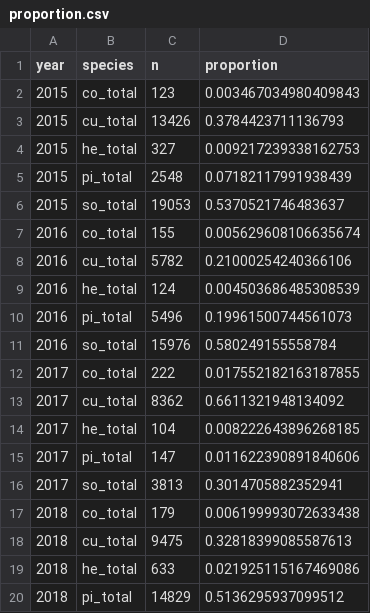
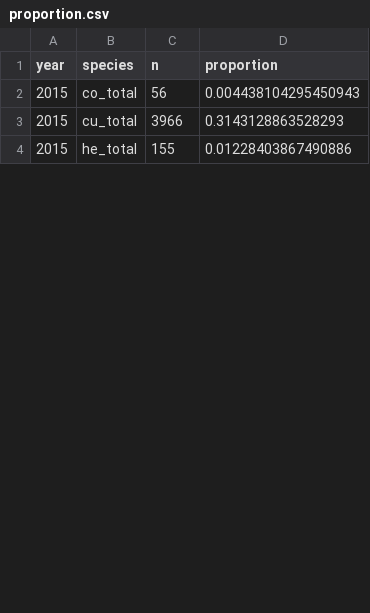
Before and after one commit to HakaiInstitute/jsp-data, a CSV file: report_data/proportion.csv, drawn as a sheet; only a part is shown; the diff covers the shown part only.

```diff
--- a/report_data/proportion.csv
+++ b/report_data/proportion.csv
@@ -1,20 +1,4 @@
 year,species,n,proportion
-2015,co_total,123,0.003467034980409843
-2015,cu_total,13426,0.3784423711136793
-2015,he_total,327,0.009217239338162753
-2015,pi_total,2548,0.07182117991938439
-2015,so_total,19053,0.5370521746483637
-2016,co_total,155,0.005629608106635674
-2016,cu_total,5782,0.21000254240366106
-2016,he_total,124,0.004503686485308539
-2016,pi_total,5496,0.19961500744561073
-2016,so_total,15976,0.580249155558784
-2017,co_total,222,0.017552182163187855
-2017,cu_total,8362,0.6611321948134092
-2017,he_total,104,0.008222643896268185
-2017,pi_total,147,0.011622390891840606
-2017,so_total,3813,0.3014705882352941
-2018,co_total,179,0.006199993072633438
-2018,cu_total,9475,0.32818399085587613
-2018,he_total,633,0.021925115167469086
-2018,pi_total,14829,0.5136295937099512
+2015,co_total,56,0.004438104295450943
+2015,cu_total,3966,0.3143128863528293
+2015,he_total,155,0.01228403867490886
```
Also changed, not shown: 22 added rows and 6 removed rows elsewhere in this file, report_data/catch_intensity.csv, report_data/heatmap_data.csv, 27 other files.
